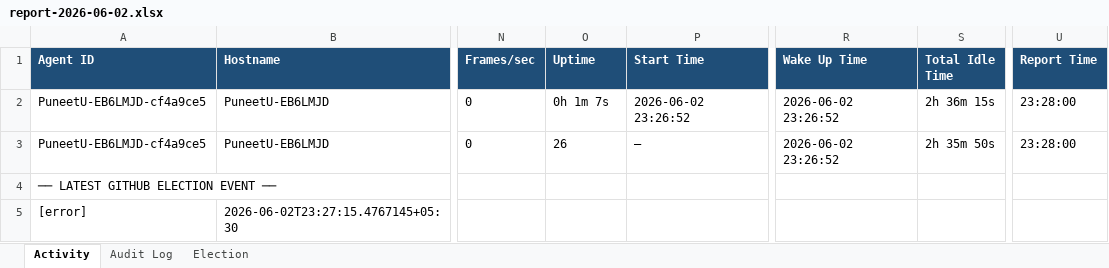
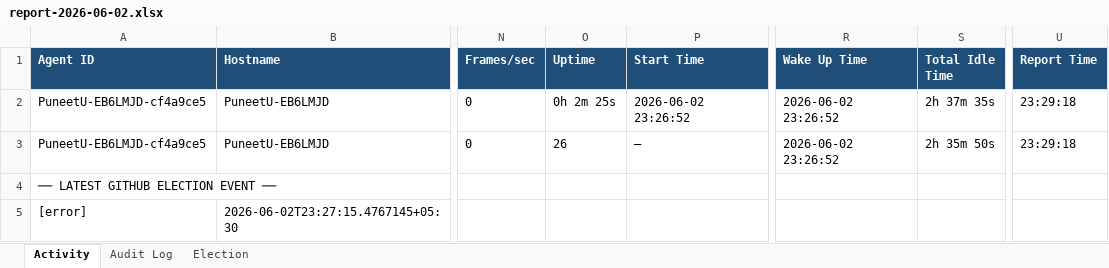
Before and after one commit to puniteswra-spec/PU, an Excel workbook: report-2026-06-02.xlsx, sheet Activity, drawn as a sheet; only a part is shown, gaps mark what is left out; values as stored, in another font and other column widths than the file's, no borders; the diff names each change by its address in the sheet, - before the commit and + after, or states it on an @@ line.

Commit message:
daily report 2026-06-02: 3 election events, 36 audit entries

```diff
--- a/report-2026-06-02.xlsx (sheet Activity)
+++ b/report-2026-06-02.xlsx (sheet Activity)
-O2 (Uptime): 0h 1m 7s
+O2 (Uptime): 0h 2m 25s
-S2 (Total Idle Time): 2h 36m 15s
+S2 (Total Idle Time): 2h 37m 35s
-U2:U3 (Report Time): 23:28:00
+U2:U3 (Report Time): 23:29:18
```
Also changed, not shown: sheet Election.
